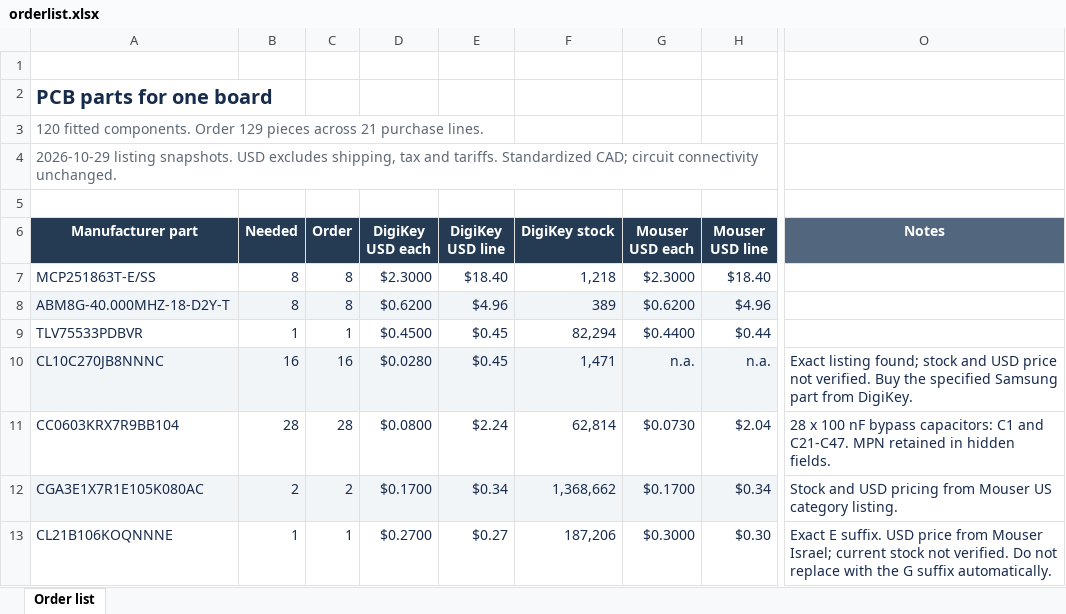
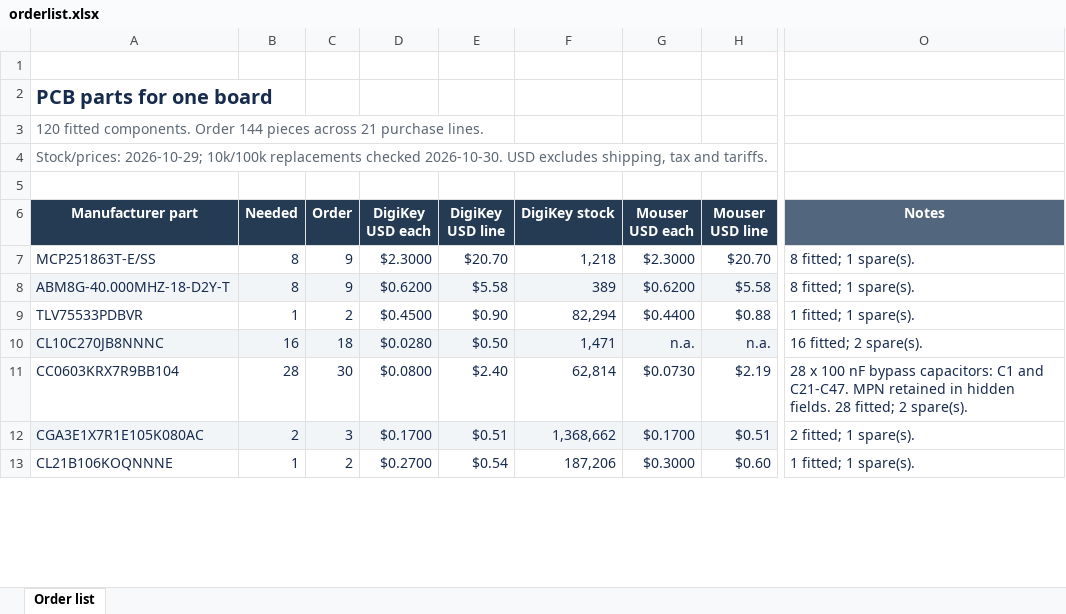
Before and after one commit to nischayhegde/jetson_spi_to_can_x8_breakout, an Excel workbook: orderlist.xlsx, sheet Order list, drawn as a sheet; only a part is shown, gaps mark what is left out; values as stored, in another font and other column widths than the file's, no borders; the diff covers the shown part only; the diff names each change by its address in the sheet, - before the commit and + after, or states it on an @@ line.

```diff
--- a/orderlist.xlsx (sheet Order list)
+++ b/orderlist.xlsx (sheet Order list)
-A3 (Manufacturer part): …components. Order 129 pieces across…
+A3 (Manufacturer part): …components. Order 144 pieces across…
-A4 (Manufacturer part): 2026-10-29 listing snapshots. USD excludes shipping, tax and tariffs. Standardized CAD; circuit connectivity unchanged.
+A4 (Manufacturer part): Stock/prices: 2026-10-29; 10k/100k replacements checked 2026-10-30. USD excludes shipping, tax and tariffs.
-C7:C8 (Order): 8
+C7:C8 (Order): 9
-E7 (DigiKey USD line): $18.40
+E7 (DigiKey USD line): $20.70
-H7 (Mouser USD line): $18.40
+H7 (Mouser USD line): $20.70
-O7:O8 (Notes): (empty)
+O7:O8 (Notes): 8 fitted; 1 spare(s).
-E8 (DigiKey USD line): $4.96
+E8 (DigiKey USD line): $5.58
-H8 (Mouser USD line): $4.96
+H8 (Mouser USD line): $5.58
-C9 (Order): 1
+C9 (Order): 2
-E9 (DigiKey USD line): $0.45
+E9 (DigiKey USD line): $0.90
-H9 (Mouser USD line): $0.44
+H9 (Mouser USD line): $0.88
-O9 (Notes): (empty)
+O9 (Notes): 1 fitted; 1 spare(s).
-C10 (Order): 16
+C10 (Order): 18
-E10 (DigiKey USD line): $0.45
+E10 (DigiKey USD line): $0.50
-O10 (Notes): Exact listing found; stock and USD price not verified. Buy the specified Samsung part from DigiKey.
+O10 (Notes): 16 fitted; 2 spare(s).
-C11 (Order): 28
+C11 (Order): 30
-E11 (DigiKey USD line): $2.24
+E11 (DigiKey USD line): $2.40
-H11 (Mouser USD line): $2.04
+H11 (Mouser USD line): $2.19
-O11 (Notes): …hidden fields.
+O11 (Notes): …hidden fields. 28 fitted; 2 spare(s).
-C12 (Order): 2
+C12 (Order): 3
-E12 (DigiKey USD line): $0.34
+E12 (DigiKey USD line): $0.51
-H12 (Mouser USD line): $0.34
+H12 (Mouser USD line): $0.51
-O12 (Notes): Stock and USD pricing from Mouser US category listing.
+O12 (Notes): 2 fitted; 1 spare(s).
-C13 (Order): 1
+C13 (Order): 2
-E13 (DigiKey USD line): $0.27
+E13 (DigiKey USD line): $0.54
-H13 (Mouser USD line): $0.30
+H13 (Mouser USD line): $0.60
-O13 (Notes): Exact E suffix. USD price from Mouser Israel; current stock not verified. Do not replace with the G suffix automatically.
+O13 (Notes): 1 fitted; 1 spare(s).
```
Also changed, not shown: 2 added rows, 2 removed rows and 53 edited cells elsewhere in this sheet, 49 other files.
